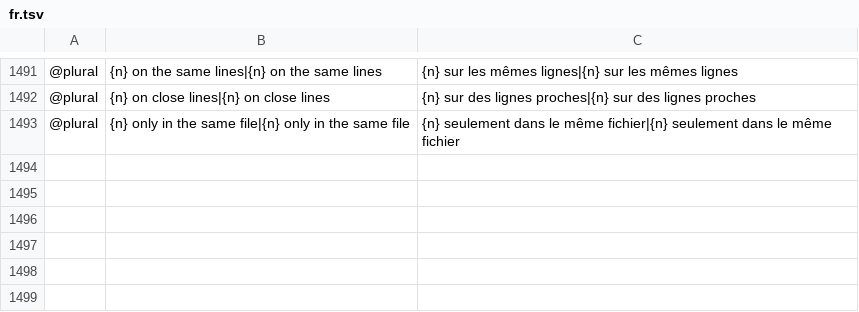
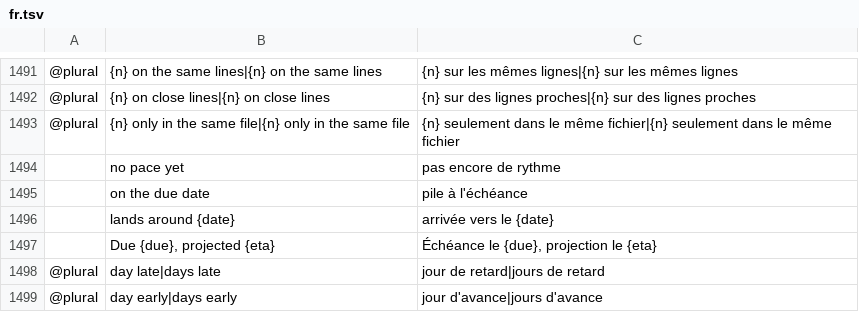
Before and after one commit to julien-langlois/gitlab-tracker, a TSV file: gitlab-tracker/i18n/fr.tsv, drawn as a sheet; only a part is shown, gaps mark what is left out; the diff names each change by its address in the sheet, - before the commit and + after, or states it on an @@ line.

Commit message:
feat(gui): split the milestone's projection into a banner and a tile with the days it lands late (red) or early (green)

```diff
--- a/gitlab-tracker/i18n/fr.tsv
+++ b/gitlab-tracker/i18n/fr.tsv
+row 1494:  | no pace yet | pas encore de rythme
+row 1495:  | on the due date | pile à l'échéance
+row 1496:  | lands around {date} | arrivée vers le {date}
+row 1497:  | Due {due}, projected {eta} | Échéance le {due}, projection le {eta}
+row 1498: @plural | day late|days late | jour de retard|jours de retard
+row 1499: @plural | day early|days early | jour d'avance|jours d'avance
```
Also changed, not shown: gitlab-tracker/i18n/de.tsv, gitlab-tracker/i18n/es.tsv, 4 other files.
